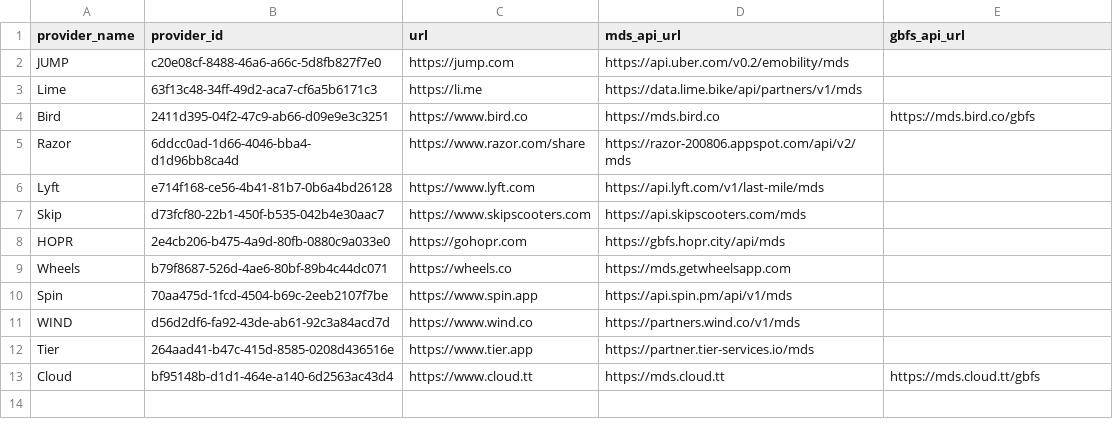
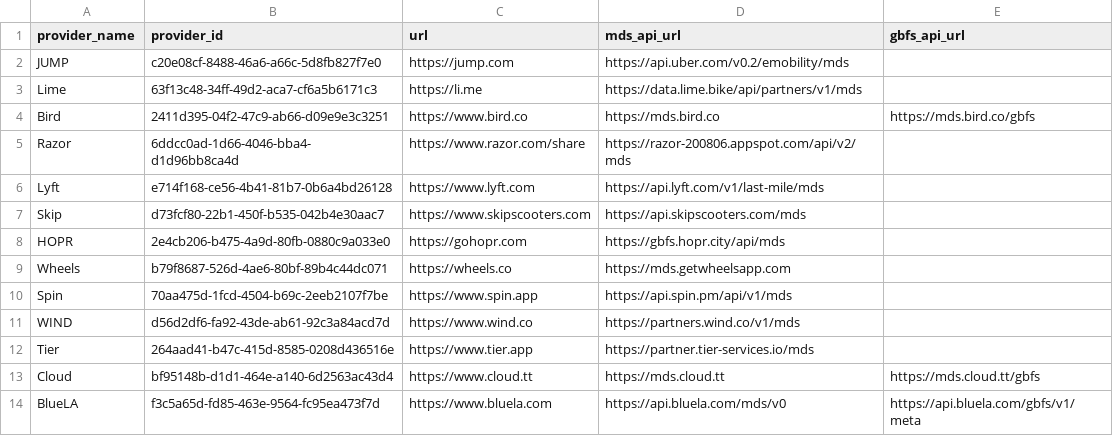
Before and after one commit to leandroada/data-specification, a CSV file: providers.csv, drawn as a sheet.

Commit message:
Add provider: BlueLA

```diff
--- a/providers.csv
+++ b/providers.csv
@@ -13 +13,2 @@ Tier,264aad41-b47c-415d-8585-0208d436516e,https://www.tier.app,https://partner.t
 Cloud,bf95148b-d1d1-464e-a140-6d2563ac43d4,https://www.cloud.tt,https://mds.cloud.tt,https://mds.cloud.tt/gbfs
+BlueLA,f3c5a65d-fd85-463e-9564-fc95ea473f7d,https://www.bluela.com,https://api.bluela.com/mds/v0,https://api.bluela.com/gbfs/v1/meta
```
